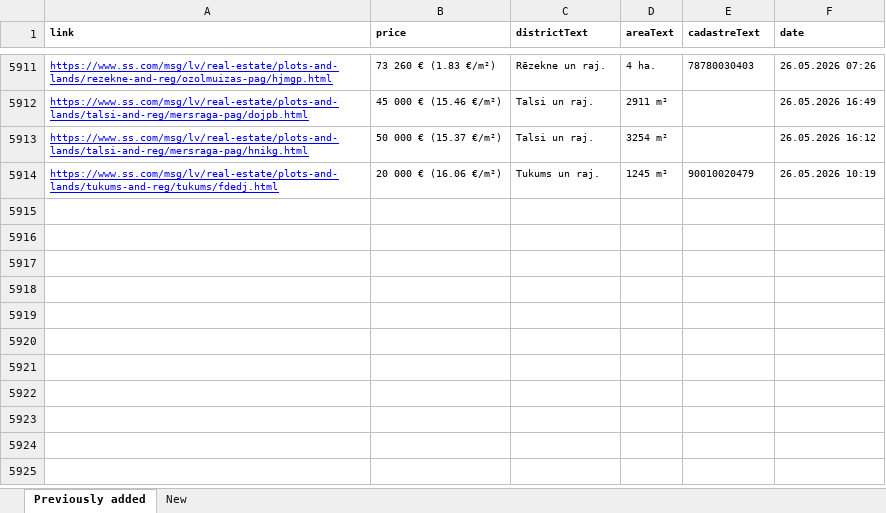
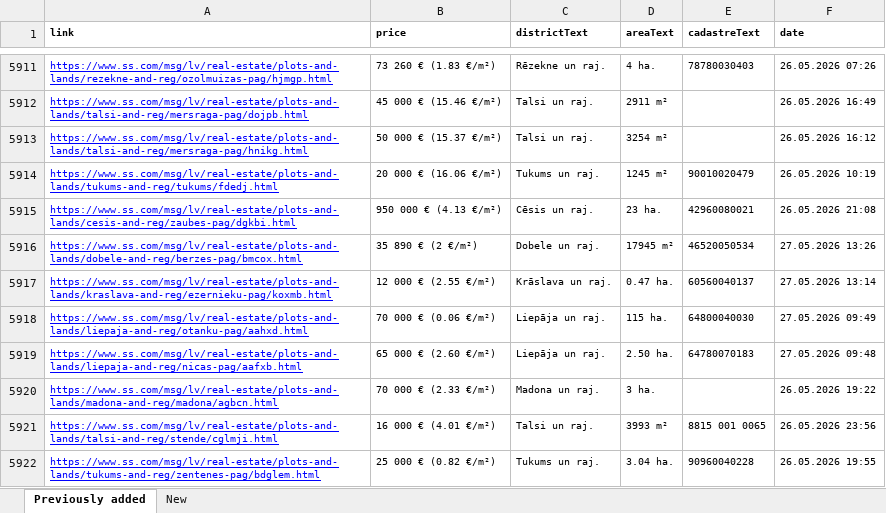
Before and after one commit to Martins-K/forest_land_scraper, an Excel workbook: lands-scraped.xlsx, sheet Previously added, drawn as a sheet; only a part is shown, gaps mark what is left out; values as stored, in another font and other column widths than the file's, no borders; the diff names each change by its address in the sheet, - before the commit and + after, or states it on an @@ line.

```diff
--- a/lands-scraped.xlsx (sheet Previously added)
+++ b/lands-scraped.xlsx (sheet Previously added)
+row 5915: https://www.ss.com/msg/lv/real-estate/plots-and-lands/cesis-and-reg/zaubes-pag/dgkbi.html | 950 000 € (4.13 €/m²) | Cēsis un raj. | 23 ha. | 42960080021 | 26.05.2026 21:08
+row 5916: https://www.ss.com/msg/lv/real-estate/plots-and-lands/dobele-and-reg/berzes-pag/bmcox.html | 35 890 € (2 €/m²) | Dobele un raj. | 17945 m² | 46520050534 | 27.05.2026 13:26
+row 5917: https://www.ss.com/msg/lv/real-estate/plots-and-lands/kraslava-and-reg/ezernieku-pag/koxmb.html | 12 000 € (2.55 €/m²) | Krāslava un raj. | 0.47 ha. | 60560040137 | 27.05.2026 13:14
+row 5918: https://www.ss.com/msg/lv/real-estate/plots-and-lands/liepaja-and-reg/otanku-pag/aahxd.html | 70 000 € (0.06 €/m²) | Liepāja un raj. | 115 ha. | 64800040030 | 27.05.2026 09:49
+row 5919: https://www.ss.com/msg/lv/real-estate/plots-and-lands/liepaja-and-reg/nicas-pag/aafxb.html | 65 000 € (2.60 €/m²) | Liepāja un raj. | 2.50 ha. | 64780070183 | 27.05.2026 09:48
+row 5920: https://www.ss.com/msg/lv/real-estate/plots-and-lands/madona-and-reg/madona/agbcn.html | 70 000 € (2.33 €/m²) | Madona un raj. | 3 ha. |  | 26.05.2026 19:22
+row 5921: https://www.ss.com/msg/lv/real-estate/plots-and-lands/talsi-and-reg/stende/cglmji.html | 16 000 € (4.01 €/m²) | Talsi un raj. | 3993 m² | 8815 001 0065 | 26.05.2026 23:56
+row 5922: https://www.ss.com/msg/lv/real-estate/plots-and-lands/tukums-and-reg/zentenes-pag/bdglem.html | 25 000 € (0.82 €/m²) | Tukums un raj. | 3.04 ha. | 90960040228 | 26.05.2026 19:55
```
Also changed, not shown: sheet New.
